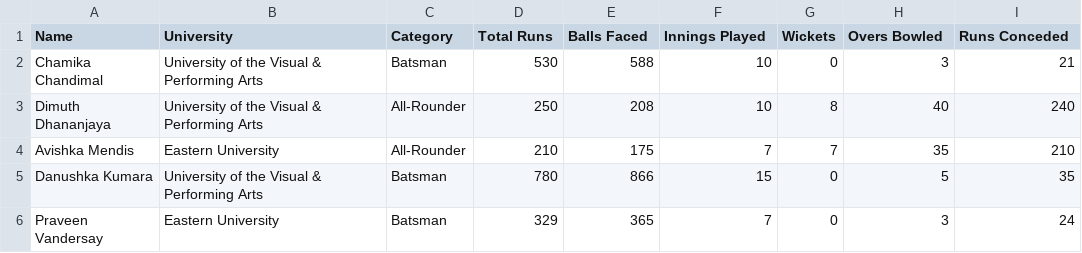
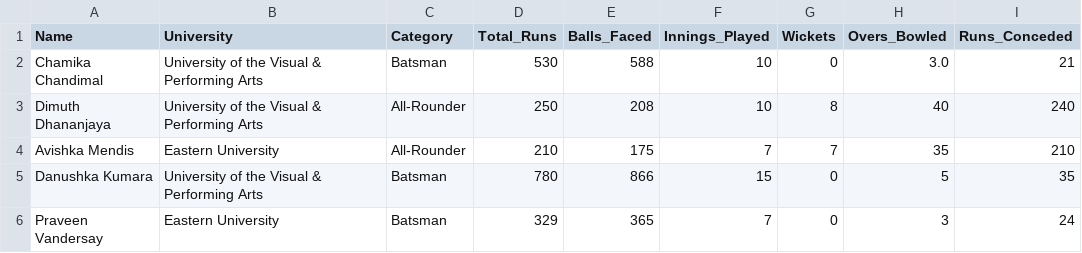
Before and after one commit to rashmithahansamal/SpiritX_FusionFlux_02-, a CSV file: backend/sample_data.csv, drawn as a sheet; only a part is shown.

Commit message:
Add user management features and enhance UI
- Implement UserHome component for user dashboard
- Create UserLayout for user-specific routing
- Add DeletePlayerPopup and PlayerCardPopup for player management
- Update CSV handling in backend to replace spaces with underscores
- Modify login logic to include user role
- Add styling for signup and login pages
- Include axios for API requests

```diff
--- a/backend/sample_data.csv
+++ b/backend/sample_data.csv
@@ -1,3 +1,3 @@
-Name,University,Category,Total Runs,Balls Faced,Innings Played,Wickets,Overs Bowled,Runs Conceded
-Chamika Chandimal,University of the Visual & Performing Arts,Batsman,530,588,10,0,3,21
+Name,University,Category,Total_Runs,Balls_Faced,Innings_Played,Wickets,Overs_Bowled,Runs_Conceded
+Chamika Chandimal,University of the Visual & Performing Arts,Batsman,530,588,10,0,3.0,21
 Dimuth Dhananjaya,University of the Visual & Performing Arts,All-Rounder,250,208,10,8,40,240
```
Also changed, not shown: 19 other files.
